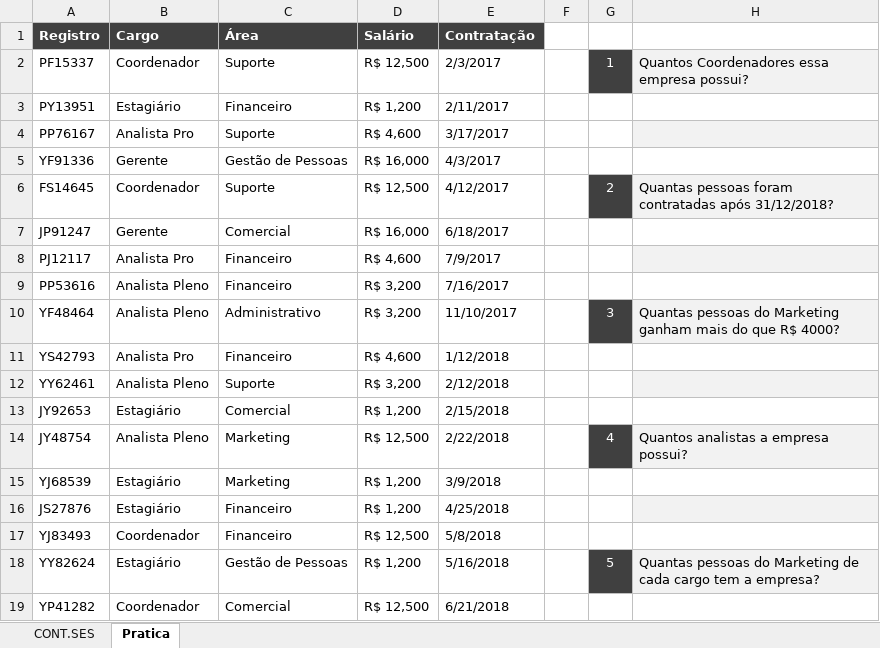
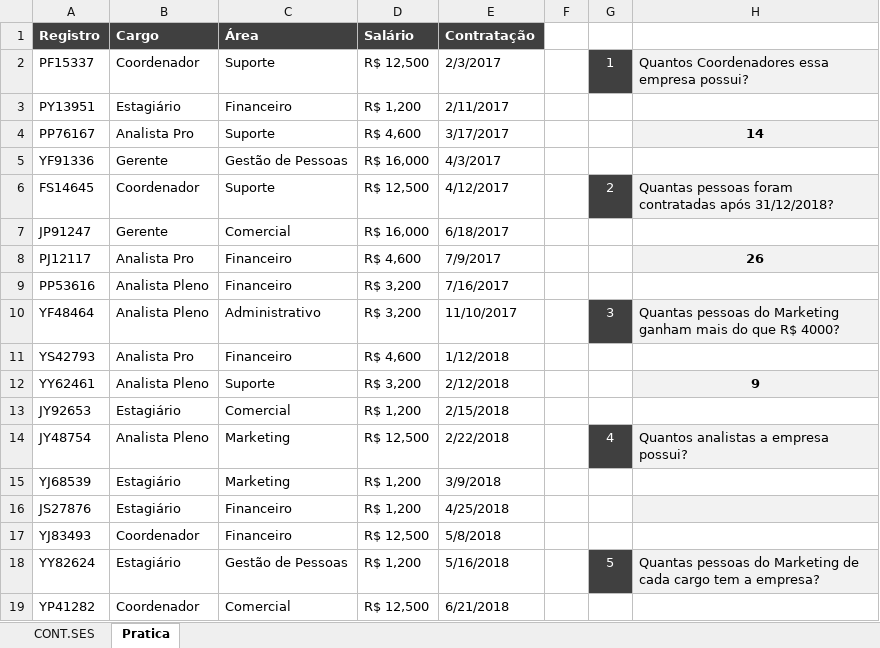
Before and after one commit to filipeAugusto99/Excel, an Excel workbook: 5-FuncoesMercadoTrabalho/13. Função CONT.SES - Introdução - Material(1).xlsx, sheet Pratica, drawn as a sheet; only a part is shown; values as stored, in another font and other column widths than the file's, no borders; the diff names each change by its address in the sheet, - before the commit and + after, or states it on an @@ line.

```diff
--- a/5-FuncoesMercadoTrabalho/13. Função CONT.SES - Introdução - Material(1).xlsx (sheet Pratica)
+++ b/5-FuncoesMercadoTrabalho/13. Função CONT.SES - Introdução - Material(1).xlsx (sheet Pratica)
-H4: (empty)
+H4: 14
-H8: (empty)
+H8: 26
-H12: (empty)
+H12: 9
```
Also changed, not shown: sheet CONT.SES, 5-FuncoesMercadoTrabalho/01. Função SE - Introdução - Material(1).xlsx, 5-FuncoesMercadoTrabalho/11. Função OU - Duas Condições - Material(1).xlsx, 6 other files.
